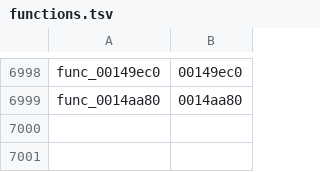
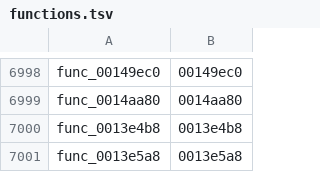
Before and after one commit to GovanifY/kh2, a TSV file: functions.tsv, drawn as a sheet; only a part is shown, gaps mark what is left out; the diff names each change by its address in the sheet, - before the commit and + after, or states it on an @@ line.

```diff
--- a/functions.tsv
+++ b/functions.tsv
+row 7000: func_0013e4b8 | 0013e4b8
+row 7001: func_0013e5a8 | 0013e5a8
```
Also changed, not shown: 2 other files.
